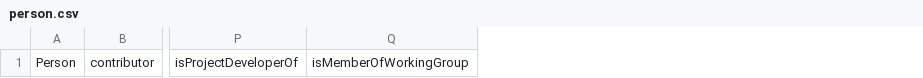
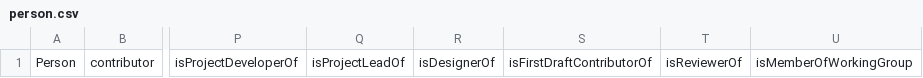
Before and after one commit to KnowledgeCaptureAndDiscovery/EnigmaOntology, a CSV file: enigma_templates/person.csv, drawn as a sheet; only a part is shown, gaps mark what is left out; the diff names each change by its address in the sheet, - before the commit and + after, or states it on an @@ line.

```diff
--- a/enigma_templates/person.csv
+++ b/enigma_templates/person.csv
+column Q, row 1: isProjectLeadOf
+column R, row 1: isDesignerOf
+column S, row 1: isFirstDraftContributorOf
+column T, row 1: isReviewerOf
```
Also changed, not shown: enigma_templates/project.csv, 3 other files.
